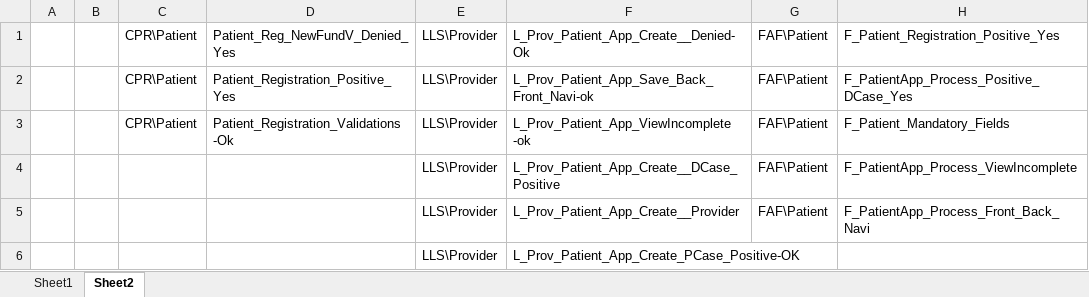
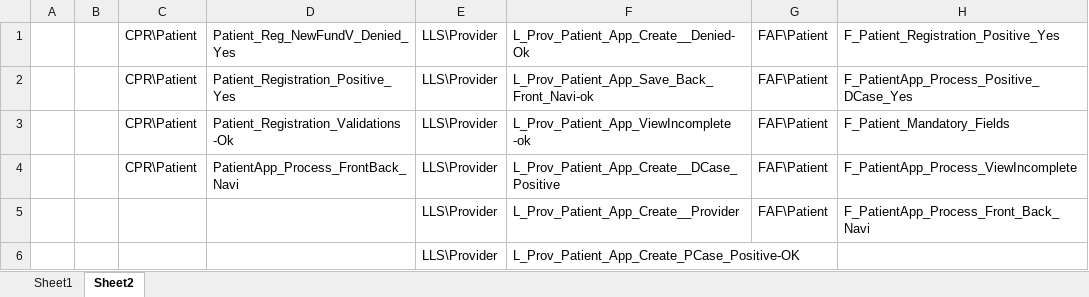
Before and after one commit to sbabupresidency1/fipsar_automation, an Excel workbook: QA/testcases/TestCaseExeSheet.xlsx, sheet Sheet2, drawn as a sheet; only a part is shown; values as stored, in another font and other column widths than the file's, no borders; the diff names each change by its address in the sheet, - before the commit and + after, or states it on an @@ line.

Commit message:
sdf

```diff
--- a/QA/testcases/TestCaseExeSheet.xlsx (sheet Sheet2)
+++ b/QA/testcases/TestCaseExeSheet.xlsx (sheet Sheet2)
-C4: (empty)
+C4: CPR\Patient
-D4: (empty)
+D4: PatientApp_Process_FrontBack_Navi
```
